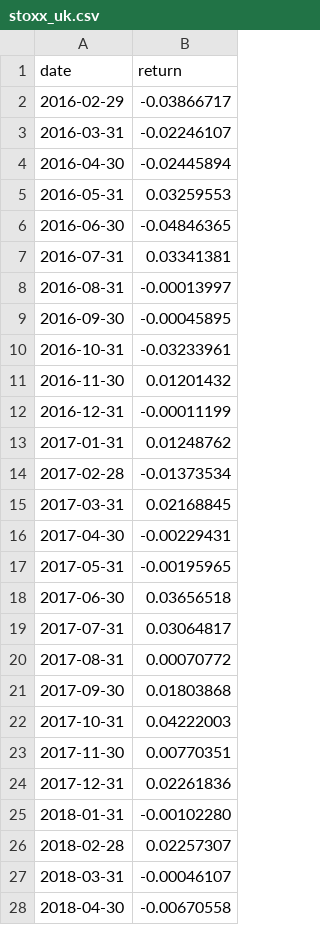
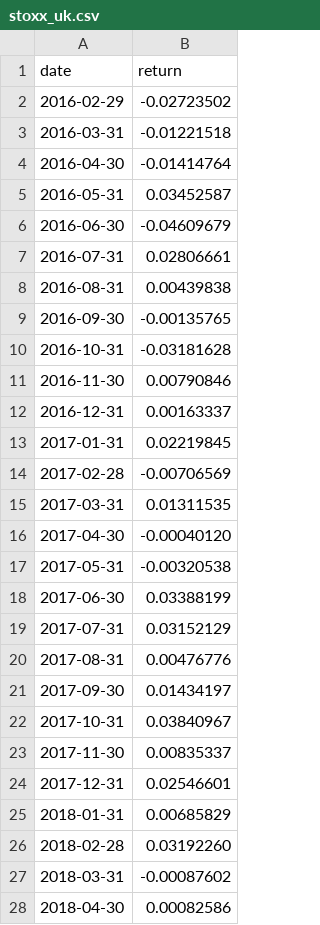
Before and after one commit to Gavoosss840/Trading-strategy-Taurus, a CSV file: taurus/history/stoxx_uk.csv, drawn as a sheet; only a part is shown; the diff covers the shown part only.

```diff
--- a/taurus/history/stoxx_uk.csv
+++ b/taurus/history/stoxx_uk.csv
@@ -1,28 +1,28 @@
 date,return
-2016-02-29,-0.03866717
-2016-03-31,-0.02246107
-2016-04-30,-0.02445894
-2016-05-31,0.03259553
-2016-06-30,-0.04846365
-2016-07-31,0.03341381
-2016-08-31,-0.00013997
-2016-09-30,-0.00045895
-2016-10-31,-0.03233961
-2016-11-30,0.01201432
-2016-12-31,-0.00011199
-2017-01-31,0.01248762
-2017-02-28,-0.01373534
-2017-03-31,0.02168845
-2017-04-30,-0.00229431
-2017-05-31,-0.00195965
-2017-06-30,0.03656518
-2017-07-31,0.03064817
-2017-08-31,0.00070772
-2017-09-30,0.01803868
-2017-10-31,0.04222003
-2017-11-30,0.00770351
-2017-12-31,0.02261836
-2018-01-31,-0.00102280
-2018-02-28,0.02257307
-2018-03-31,-0.00046107
-2018-04-30,-0.00670558
+2016-02-29,-0.02723502
+2016-03-31,-0.01221518
+2016-04-30,-0.01414764
+2016-05-31,0.03452587
+2016-06-30,-0.04609679
+2016-07-31,0.02806661
+2016-08-31,0.00439838
+2016-09-30,-0.00135765
+2016-10-31,-0.03181628
+2016-11-30,0.00790846
+2016-12-31,0.00163337
+2017-01-31,0.02219845
+2017-02-28,-0.00706569
+2017-03-31,0.01311535
+2017-04-30,-0.00040120
+2017-05-31,-0.00320538
+2017-06-30,0.03388199
+2017-07-31,0.03152129
+2017-08-31,0.00476776
+2017-09-30,0.01434197
+2017-10-31,0.03840967
+2017-11-30,0.00835337
+2017-12-31,0.02546601
+2018-01-31,0.00685829
+2018-02-28,0.03192260
+2018-03-31,-0.00087602
+2018-04-30,0.00082586
```
Also changed, not shown: 102 edited cells elsewhere in this file, taurus/history/nasdaq100.csv, taurus/history/nikkei225.csv, 2 other files.
